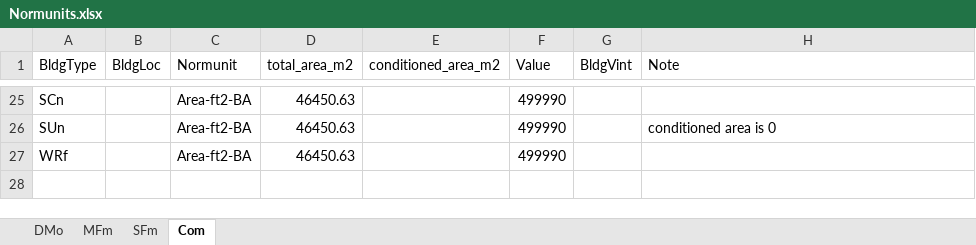
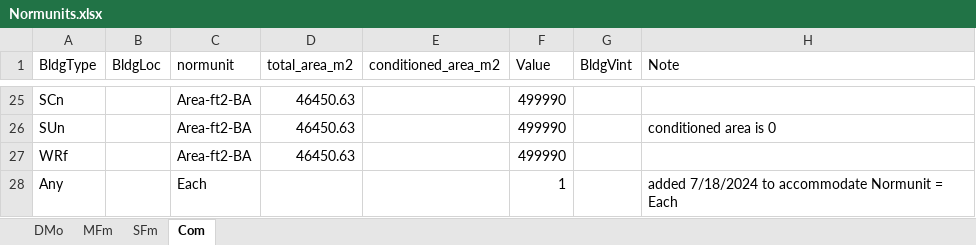
Before and after one commit to sound-data/DEER-Prototypes-EnergyPlus, an Excel workbook: scripts/data transformation/Normunits.xlsx, sheet Com, drawn as a sheet; only a part is shown, gaps mark what is left out; values as stored, in another font and other column widths than the file's, no borders; the diff names each change by its address in the sheet, - before the commit and + after, or states it on an @@ line.

Commit message:
Updated Com.py to support Cap-Tons normunit
alongside updated Normunits.xlsx (normalizing unit lookup table for all static units other than Cap-Tons)

```diff
--- a/scripts/data transformation/Normunits.xlsx (sheet Com)
+++ b/scripts/data transformation/Normunits.xlsx (sheet Com)
-C1: Normunit
+C1: normunit
+row 28: Any |  | Each |  |  | 1 |  | added 7/18/2024 to accommodate Normunit = Each
```
Also changed, not shown: 1 other file.
